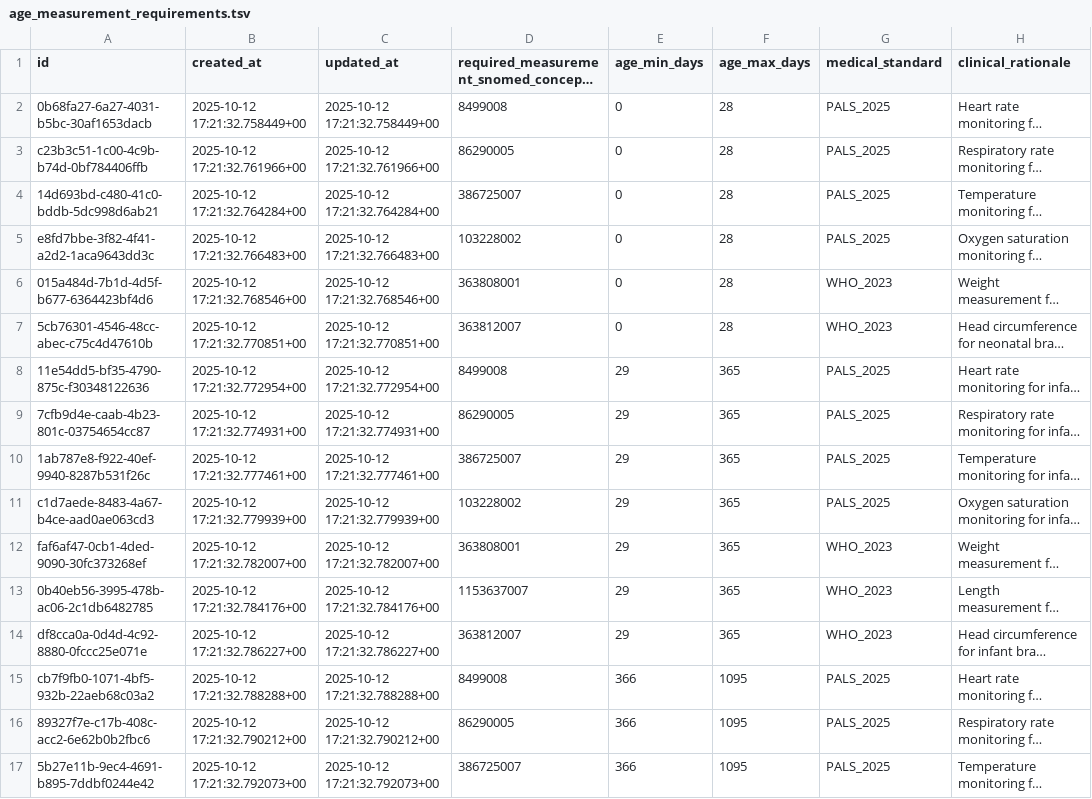
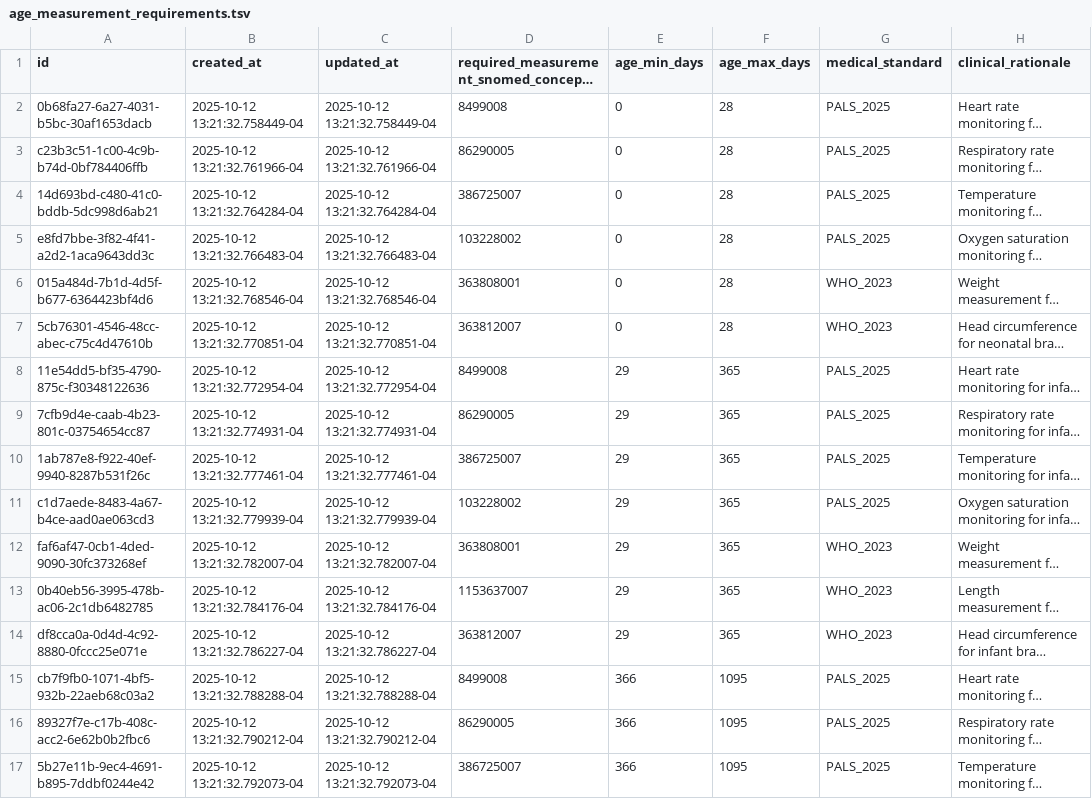
Before and after one commit to Virtual-Hospitals-Africa/virtual-hospitals-africa, a TSV file: db/seed/dumps/age_measurement_requirements.tsv, drawn as a sheet; only a part is shown; long unchanged cells end in …; the diff covers the shown part only; the diff names each change by its address in the sheet, - before the commit and + after, or states it on an @@ line.

```diff
--- a/db/seed/dumps/age_measurement_requirements.tsv
+++ b/db/seed/dumps/age_measurement_requirements.tsv
-B2 (created_at): 2025-10-12 17:21:32.758449+00
+B2 (created_at): 2025-10-12 13:21:32.758449-04
-C2 (updated_at): 2025-10-12 17:21:32.758449+00
+C2 (updated_at): 2025-10-12 13:21:32.758449-04
-B3 (created_at): 2025-10-12 17:21:32.761966+00
+B3 (created_at): 2025-10-12 13:21:32.761966-04
-C3 (updated_at): 2025-10-12 17:21:32.761966+00
+C3 (updated_at): 2025-10-12 13:21:32.761966-04
-B4 (created_at): 2025-10-12 17:21:32.764284+00
+B4 (created_at): 2025-10-12 13:21:32.764284-04
-C4 (updated_at): 2025-10-12 17:21:32.764284+00
+C4 (updated_at): 2025-10-12 13:21:32.764284-04
-B5 (created_at): 2025-10-12 17:21:32.766483+00
+B5 (created_at): 2025-10-12 13:21:32.766483-04
-C5 (updated_at): 2025-10-12 17:21:32.766483+00
+C5 (updated_at): 2025-10-12 13:21:32.766483-04
-B6 (created_at): 2025-10-12 17:21:32.768546+00
+B6 (created_at): 2025-10-12 13:21:32.768546-04
-C6 (updated_at): 2025-10-12 17:21:32.768546+00
+C6 (updated_at): 2025-10-12 13:21:32.768546-04
-B7 (created_at): 2025-10-12 17:21:32.770851+00
+B7 (created_at): 2025-10-12 13:21:32.770851-04
-C7 (updated_at): 2025-10-12 17:21:32.770851+00
+C7 (updated_at): 2025-10-12 13:21:32.770851-04
-B8 (created_at): 2025-10-12 17:21:32.772954+00
+B8 (created_at): 2025-10-12 13:21:32.772954-04
-C8 (updated_at): 2025-10-12 17:21:32.772954+00
+C8 (updated_at): 2025-10-12 13:21:32.772954-04
-B9 (created_at): 2025-10-12 17:21:32.774931+00
+B9 (created_at): 2025-10-12 13:21:32.774931-04
-C9 (updated_at): 2025-10-12 17:21:32.774931+00
+C9 (updated_at): 2025-10-12 13:21:32.774931-04
-B10 (created_at): 2025-10-12 17:21:32.777461+00
+B10 (created_at): 2025-10-12 13:21:32.777461-04
-C10 (updated_at): 2025-10-12 17:21:32.777461+00
+C10 (updated_at): 2025-10-12 13:21:32.777461-04
-B11 (created_at): 2025-10-12 17:21:32.779939+00
+B11 (created_at): 2025-10-12 13:21:32.779939-04
-C11 (updated_at): 2025-10-12 17:21:32.779939+00
+C11 (updated_at): 2025-10-12 13:21:32.779939-04
-B12 (created_at): 2025-10-12 17:21:32.782007+00
+B12 (created_at): 2025-10-12 13:21:32.782007-04
-C12 (updated_at): 2025-10-12 17:21:32.782007+00
+C12 (updated_at): 2025-10-12 13:21:32.782007-04
-B13 (created_at): 2025-10-12 17:21:32.784176+00
+B13 (created_at): 2025-10-12 13:21:32.784176-04
-C13 (updated_at): 2025-10-12 17:21:32.784176+00
+C13 (updated_at): 2025-10-12 13:21:32.784176-04
-B14 (created_at): 2025-10-12 17:21:32.786227+00
+B14 (created_at): 2025-10-12 13:21:32.786227-04
-C14 (updated_at): 2025-10-12 17:21:32.786227+00
+C14 (updated_at): 2025-10-12 13:21:32.786227-04
-B15 (created_at): 2025-10-12 17:21:32.788288+00
+B15 (created_at): 2025-10-12 13:21:32.788288-04
-C15 (updated_at): 2025-10-12 17:21:32.788288+00
+C15 (updated_at): 2025-10-12 13:21:32.788288-04
-B16 (created_at): 2025-10-12 17:21:32.790212+00
+B16 (created_at): 2025-10-12 13:21:32.790212-04
-C16 (updated_at): 2025-10-12 17:21:32.790212+00
+C16 (updated_at): 2025-10-12 13:21:32.790212-04
-B17 (created_at): 2025-10-12 17:21:32.792073+00
+B17 (created_at): 2025-10-12 13:21:32.792073-04
-C17 (updated_at): 2025-10-12 17:21:32.792073+00
+C17 (updated_at): 2025-10-12 13:21:32.792073-04
```
Also changed, not shown: 74 edited cells elsewhere in this file, db/seed/dumps/condition_measurement_requirements.tsv, db/seed/dumps/organization_departments.tsv, 17 other files.
